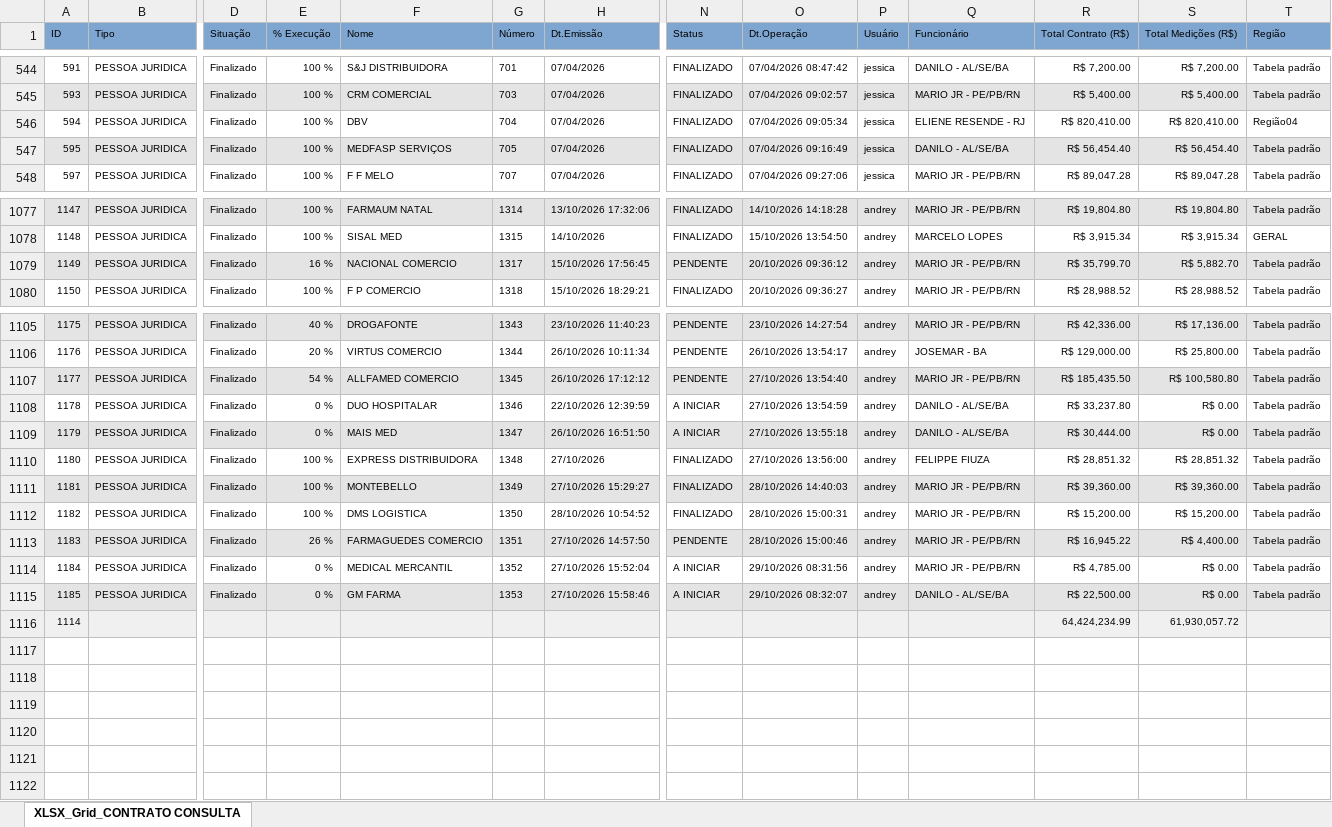
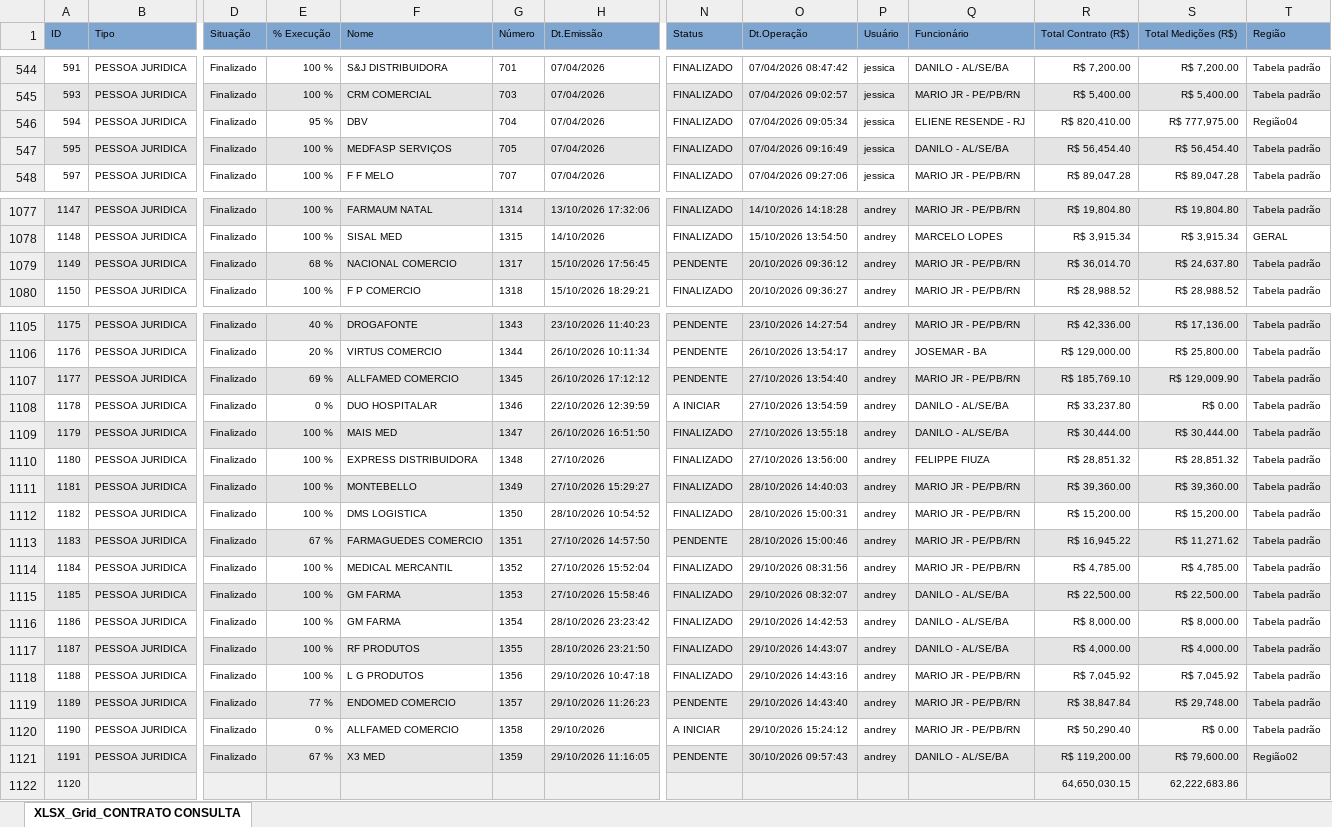
Before and after one commit to fabiosilvavendas-byte/CRM_Medtextil2.0, an Excel workbook: dados/XLSX_Grid_CONTRATO CONSULTA.xlsx, sheet XLSX_Grid_CONTRATO CONSULTA, drawn as a sheet; only a part is shown, gaps mark what is left out; values as stored, in another font and other column widths than the file's, no borders; removed rows and columns are numbered as before the commit, all else as after; rows hold the shown columns only; the diff covers the shown part only; the diff names each change by its address in the sheet, - before the commit and + after, or states it on an @@ line.

```diff
--- a/dados/XLSX_Grid_CONTRATO CONSULTA.xlsx (sheet XLSX_Grid_CONTRATO CONSULTA)
+++ b/dados/XLSX_Grid_CONTRATO CONSULTA.xlsx (sheet XLSX_Grid_CONTRATO CONSULTA)
-E546 (% Execução): 100 %
+E546 (% Execução): 95 %
-S546 (Total Medições (R$)): R$ 820,410.00
+S546 (Total Medições (R$)): R$ 777,975.00
-E1079 (% Execução): 16 %
+E1079 (% Execução): 68 %
-R1079 (Total Contrato (R$)): R$ 35,799.70
+R1079 (Total Contrato (R$)): R$ 36,014.70
-S1079 (Total Medições (R$)): R$ 5,882.70
+S1079 (Total Medições (R$)): R$ 24,637.80
-E1107 (% Execução): 54 %
+E1107 (% Execução): 69 %
-R1107 (Total Contrato (R$)): R$ 185,435.50
+R1107 (Total Contrato (R$)): R$ 185,769.10
-S1107 (Total Medições (R$)): R$ 100,580.80
+S1107 (Total Medições (R$)): R$ 129,009.90
-E1109 (% Execução): 0 %
+E1109 (% Execução): 100 %
-N1109 (Status): A INICIAR
+N1109 (Status): FINALIZADO
-S1109 (Total Medições (R$)): R$ 0.00
+S1109 (Total Medições (R$)): R$ 30,444.00
-E1113 (% Execução): 26 %
+E1113 (% Execução): 67 %
-S1113 (Total Medições (R$)): R$ 4,400.00
+S1113 (Total Medições (R$)): R$ 11,271.62
-E1114:E1115 (% Execução): 0 %
+E1114:E1115 (% Execução): 100 %
-N1114:N1115 (Status): A INICIAR
+N1114:N1115 (Status): FINALIZADO
-S1114 (Total Medições (R$)): R$ 0.00
+S1114 (Total Medições (R$)): R$ 4,785.00
-S1115 (Total Medições (R$)): R$ 0.00
+S1115 (Total Medições (R$)): R$ 22,500.00
-row 1116: 1114 |  |  |  |  |  |  |  |  |  |  | 64,424,234.99 | 61,930,057.72
+row 1116: 1186 | PESSOA JURIDICA | Finalizado | 100 % | GM FARMA | 1354 | 28/10/2026 23:23:42 | FINALIZADO | 29/10/2026 14:42:53 | andrey | DANILO - AL/SE/BA | R$ 8,000.00 | R$ 8,000.00 | Tabela padrão
+row 1117: 1187 | PESSOA JURIDICA | Finalizado | 100 % | RF PRODUTOS | 1355 | 28/10/2026 23:21:50 | FINALIZADO | 29/10/2026 14:43:07 | andrey | DANILO - AL/SE/BA | R$ 4,000.00 | R$ 4,000.00 | Tabela padrão
+row 1118: 1188 | PESSOA JURIDICA | Finalizado | 100 % | L G PRODUTOS | 1356 | 29/10/2026 10:47:18 | FINALIZADO | 29/10/2026 14:43:16 | andrey | MARIO JR - PE/PB/RN | R$ 7,045.92 | R$ 7,045.92 | Tabela padrão
+row 1119: 1189 | PESSOA JURIDICA | Finalizado | 77 % | ENDOMED COMERCIO | 1357 | 29/10/2026 11:26:23 | PENDENTE | 29/10/2026 14:43:40 | andrey | MARIO JR - PE/PB/RN | R$ 38,847.84 | R$ 29,748.00 | Tabela padrão
+row 1120: 1190 | PESSOA JURIDICA | Finalizado | 0 % | ALLFAMED COMERCIO | 1358 | 29/10/2026 | A INICIAR | 29/10/2026 15:24:12 | andrey | MARIO JR - PE/PB/RN | R$ 50,290.40 | R$ 0.00 | Tabela padrão
+row 1121: 1191 | PESSOA JURIDICA | Finalizado | 67 % | X3 MED | 1359 | 29/10/2026 11:16:05 | PENDENTE | 30/10/2026 09:57:43 | andrey | DANILO - AL/SE/BA | R$ 119,200.00 | R$ 79,600.00 | Região02
+row 1122: 1120 |  |  |  |  |  |  |  |  |  |  | 64,650,030.15 | 62,222,683.86
```
Also changed, not shown: 8 edited cells elsewhere in this sheet, dados/CONSULTA_VENDEDORES.xlsx.
